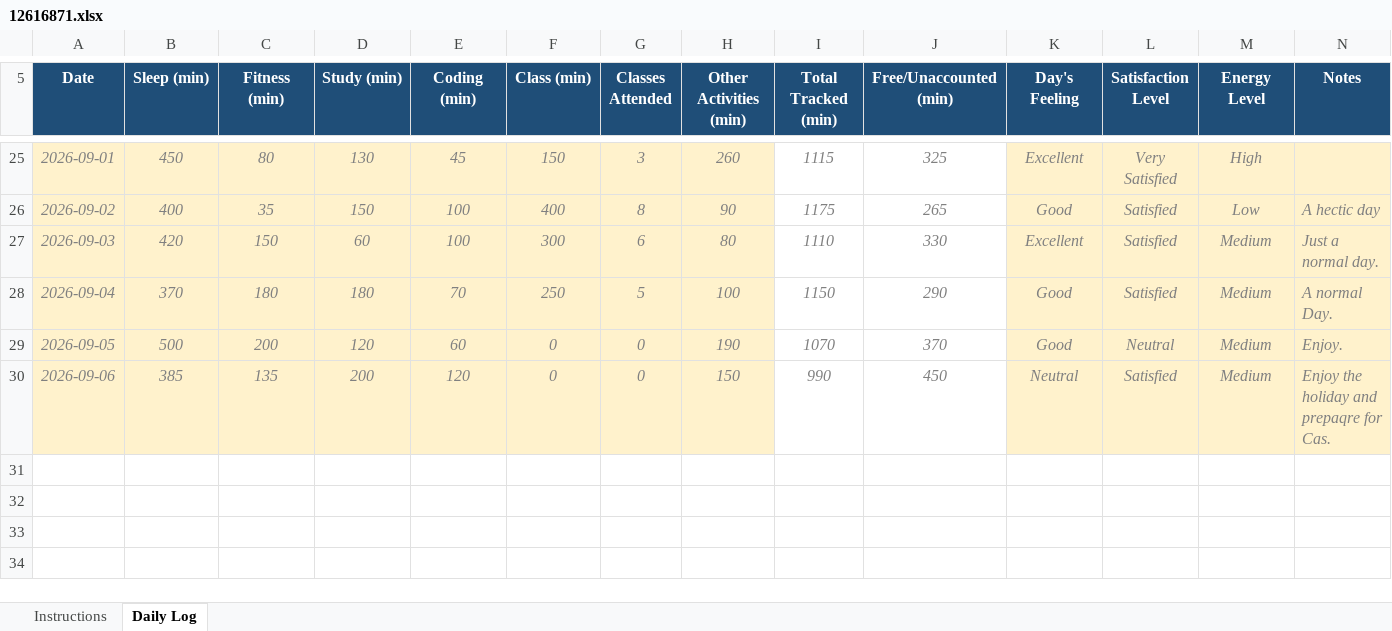
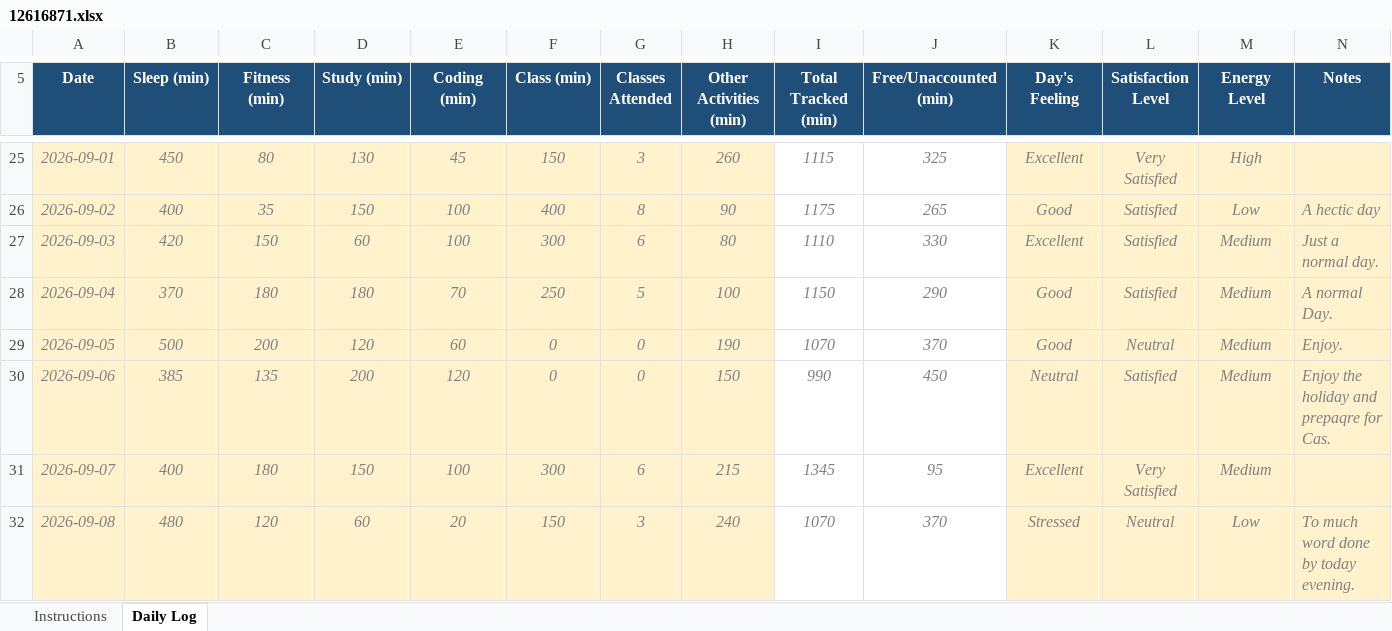
Before and after one commit to Jay-Govind-Kumar/12616871_CAP776_D1P2632, an Excel workbook: 12616871.xlsx, sheet Daily Log, drawn as a sheet; only a part is shown, gaps mark what is left out; values as stored, in another font and other column widths than the file's, no borders; conditional formats not drawn; the diff names each change by its address in the sheet, - before the commit and + after, or states it on an @@ line.

Commit message:
update daily logs

```diff
--- a/12616871.xlsx (sheet Daily Log)
+++ b/12616871.xlsx (sheet Daily Log)
+row 31: 2026-09-07 | 400 | 180 | 150 | 100 | 300 | 6 | 215 | 1345 | 95 | Excellent | Very Satisfied | Medium
+row 32: 2026-09-08 | 480 | 120 | 60 | 20 | 150 | 3 | 240 | 1070 | 370 | Stressed | Neutral | Low | To much word done by today evening.
```
